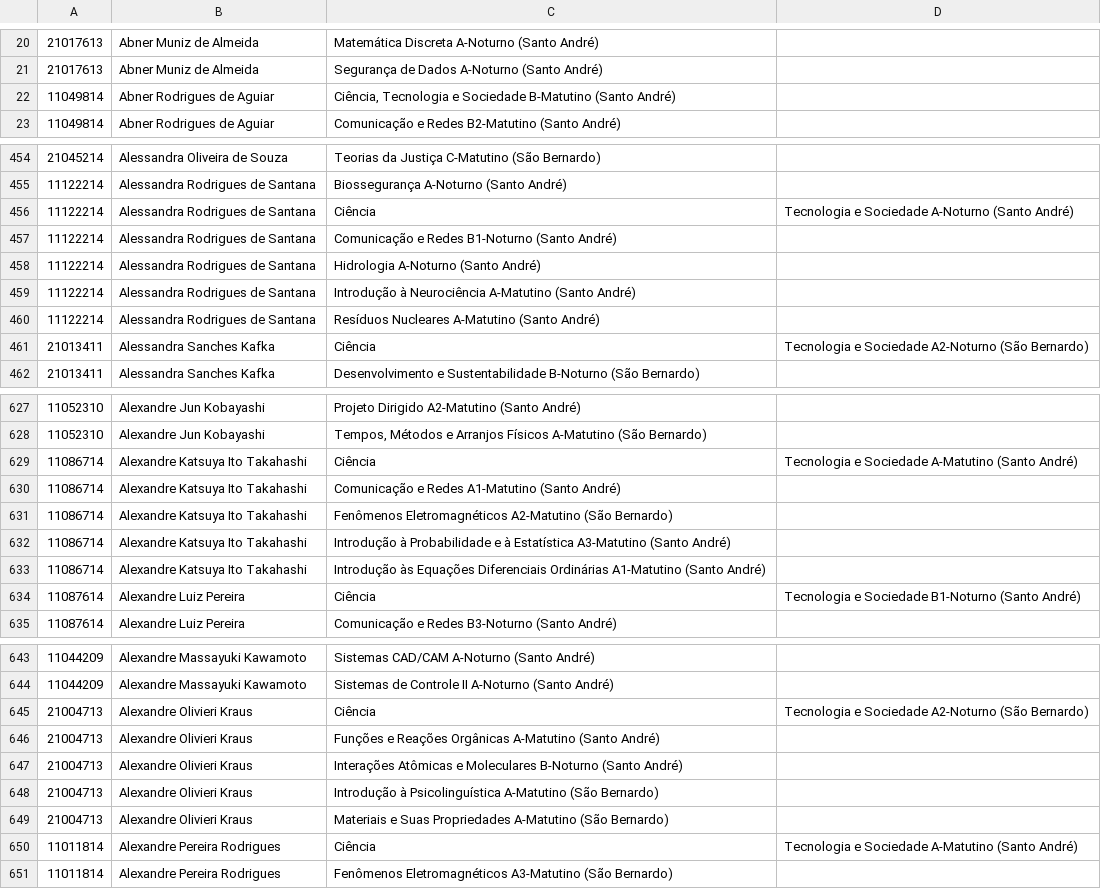
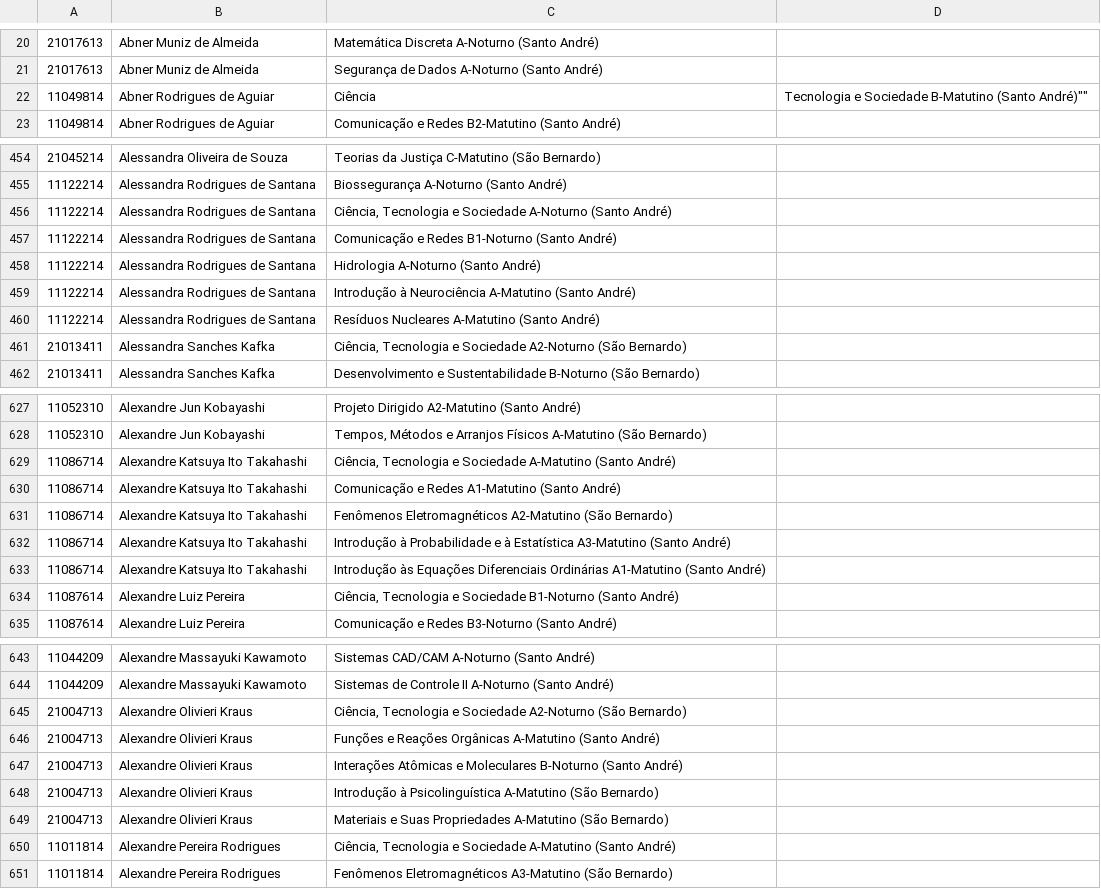
Before and after one commit to ufabc-me/calendario, a CSV file: original_data/2015.2/matriculas_pos_ajuste/1-60.csv, drawn as a sheet; only a part is shown, gaps mark what is left out; the diff covers the shown part only.

Commit message:
aspas

```diff
--- a/original_data/2015.2/matriculas_pos_ajuste/1-60.csv
+++ b/original_data/2015.2/matriculas_pos_ajuste/1-60.csv
@@ -21,3 +21,3 @@
 21017613,Abner Muniz de Almeida,Segurança de Dados A-Noturno (Santo André)
-11049814,Abner Rodrigues de Aguiar,"Ciência, Tecnologia e Sociedade B-Matutino (Santo André)"
+11049814,Abner Rodrigues de Aguiar,""Ciência, Tecnologia e Sociedade B-Matutino (Santo André)""
 11049814,Abner Rodrigues de Aguiar,Comunicação e Redes B2-Matutino (Santo André)
@@ -455,3 +455,3 @@
 11122214,Alessandra Rodrigues de Santana,Biossegurança A-Noturno (Santo André)
-11122214,Alessandra Rodrigues de Santana,Ciência, Tecnologia e Sociedade A-Noturno (Santo André)
+11122214,Alessandra Rodrigues de Santana,"Ciência, Tecnologia e Sociedade A-Noturno (Santo André)"
 11122214,Alessandra Rodrigues de Santana,Comunicação e Redes B1-Noturno (Santo André)
@@ -460,3 +460,3 @@
 11122214,Alessandra Rodrigues de Santana,Resíduos Nucleares A-Matutino (Santo André)
-21013411,Alessandra Sanches Kafka,Ciência, Tecnologia e Sociedade A2-Noturno (São Bernardo)
+21013411,Alessandra Sanches Kafka,"Ciência, Tecnologia e Sociedade A2-Noturno (São Bernardo)"
 21013411,Alessandra Sanches Kafka,Desenvolvimento e Sustentabilidade B-Noturno (São Bernardo)
@@ -628,3 +628,3 @@
 11052310,Alexandre Jun Kobayashi,"Tempos, Métodos e Arranjos Físicos A-Matutino (São Bernardo)"
-11086714,Alexandre Katsuya Ito Takahashi,Ciência, Tecnologia e Sociedade A-Matutino (Santo André)
+11086714,Alexandre Katsuya Ito Takahashi,"Ciência, Tecnologia e Sociedade A-Matutino (Santo André)"
 11086714,Alexandre Katsuya Ito Takahashi,Comunicação e Redes A1-Matutino (Santo André)
@@ -633,3 +633,3 @@
 11086714,Alexandre Katsuya Ito Takahashi,Introdução às Equações Diferenciais Ordinárias A1-Matutino (Santo André)
-11087614,Alexandre Luiz Pereira,Ciência, Tecnologia e Sociedade B1-Noturno (Santo André)
+11087614,Alexandre Luiz Pereira,"Ciência, Tecnologia e Sociedade B1-Noturno (Santo André)"
 11087614,Alexandre Luiz Pereira,Comunicação e Redes B3-Noturno (Santo André)
@@ -644,3 +644,3 @@
 11044209,Alexandre Massayuki Kawamoto,Sistemas de Controle II A-Noturno (Santo André)
-21004713,Alexandre Olivieri Kraus,Ciência, Tecnologia e Sociedade A2-Noturno (São Bernardo)
+21004713,Alexandre Olivieri Kraus,"Ciência, Tecnologia e Sociedade A2-Noturno (São Bernardo)"
 21004713,Alexandre Olivieri Kraus,Funções e Reações Orgânicas A-Matutino (Santo André)
@@ -649,3 +649,3 @@
 21004713,Alexandre Olivieri Kraus,Materiais e Suas Propriedades A-Matutino (São Bernardo)
-11011814,Alexandre Pereira Rodrigues,Ciência, Tecnologia e Sociedade A-Matutino (Santo André)
+11011814,Alexandre Pereira Rodrigues,"Ciência, Tecnologia e Sociedade A-Matutino (Santo André)"
 11011814,Alexandre Pereira Rodrigues,Fenômenos Eletromagnéticos A3-Matutino (São Bernardo)
```
Also changed, not shown: 170 edited cells elsewhere in this file.
